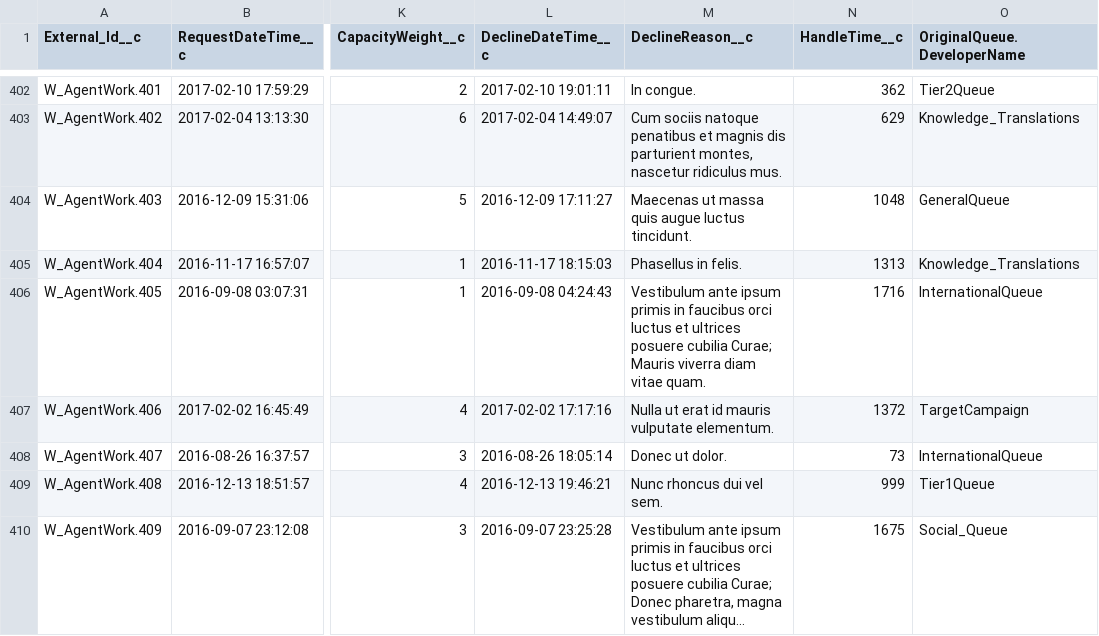
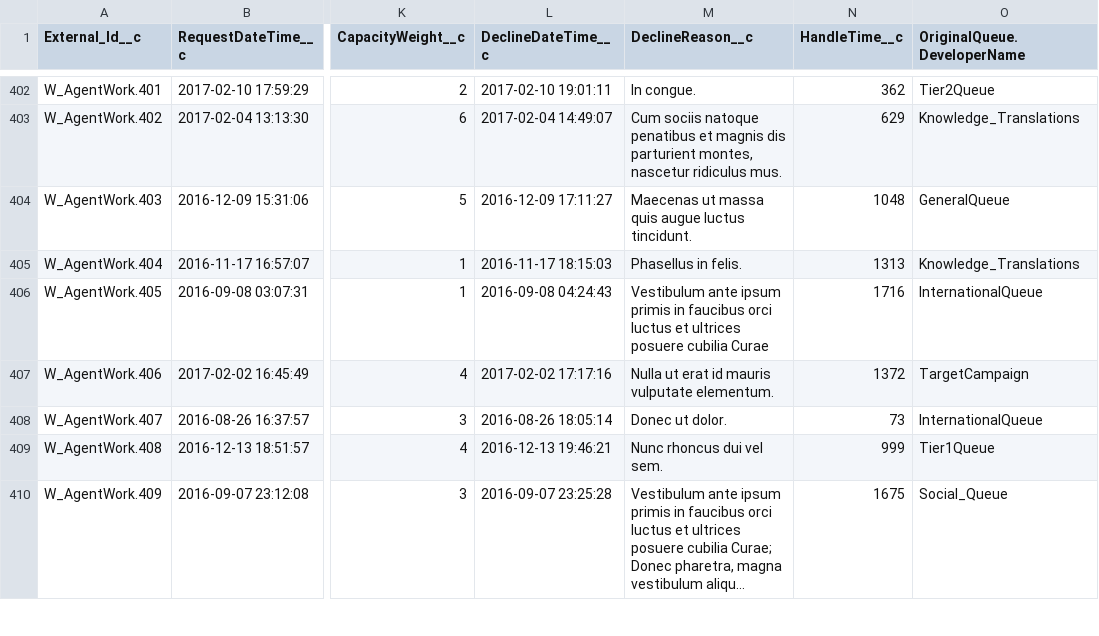
Before and after one commit to rodrigom-oktana-io/wave-tooling, a CSV file: Services/data/AgentWork.csv, drawn as a sheet; only a part is shown, gaps mark what is left out; long unchanged cells end in …; the diff covers the shown part only; the diff names each change by its address in the sheet, - before the commit and + after, or states it on an @@ line.

```diff
--- a/Services/data/AgentWork.csv
+++ b/Services/data/AgentWork.csv
-M406 (DeclineReason__c): …posuere cubilia Curae; Mauris viverra diam vitae quam.
+M406 (DeclineReason__c): …posuere cubilia Curae
```
Also changed, not shown: 40 edited cells elsewhere in this file, 18 other files.
